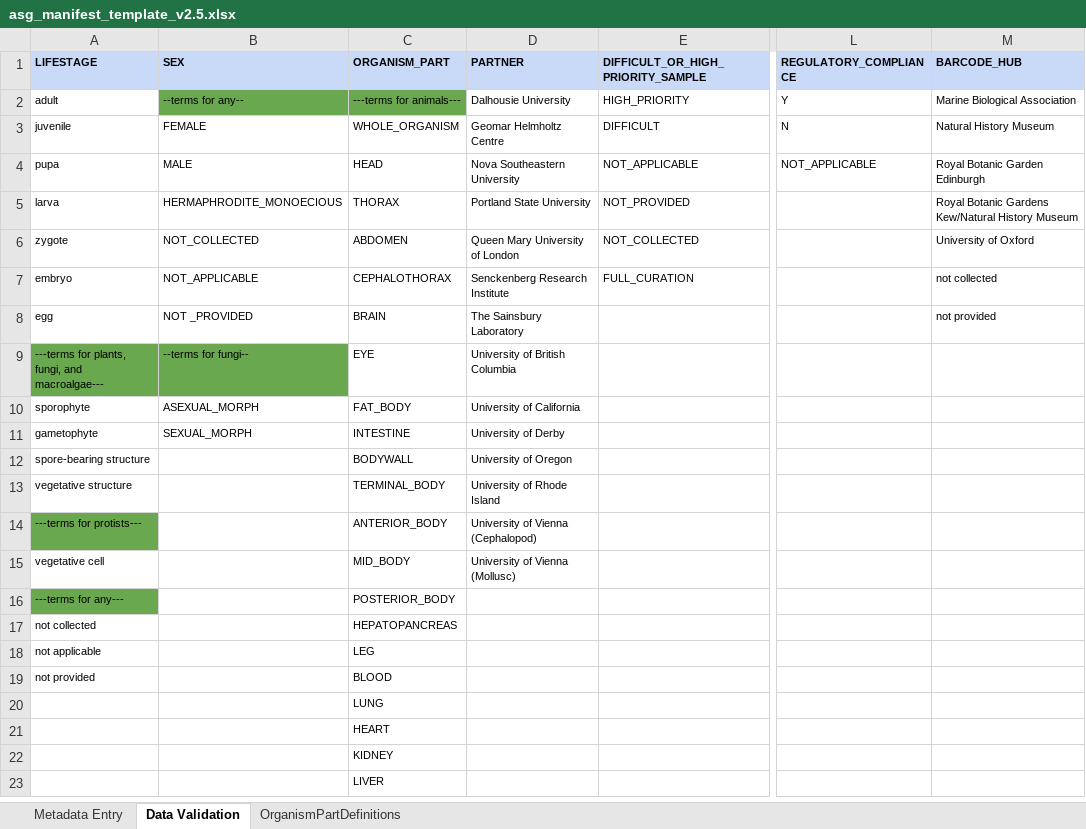
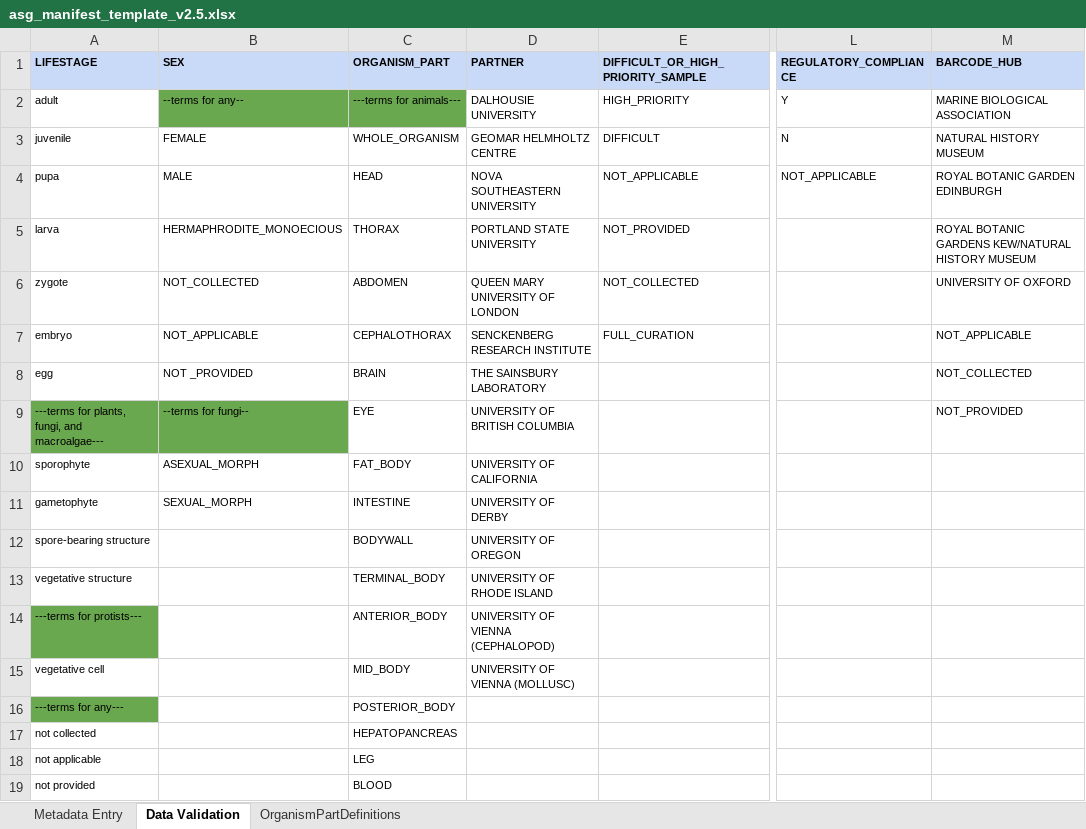
Before and after one commit to TGAC/COPO-production, an Excel workbook: media/assets/manifests/asg_manifest_template_v2.5.xlsx, sheet Data Validation, drawn as a sheet; only a part is shown, gaps mark what is left out; the shorter side is filled out with more unchanged rows; values as stored, in another font and other column widths than the file's, no borders; the diff names each change by its address in the sheet, - before the commit and + after, or states it on an @@ line.

```diff
--- a/media/assets/manifests/asg_manifest_template_v2.5.xlsx (sheet Data Validation)
+++ b/media/assets/manifests/asg_manifest_template_v2.5.xlsx (sheet Data Validation)
-D2 (PARTNER): Dalhousie University
+D2 (PARTNER): DALHOUSIE UNIVERSITY
-M2 (BARCODE_HUB): Marine Biological Association
+M2 (BARCODE_HUB): MARINE BIOLOGICAL ASSOCIATION
-D3 (PARTNER): Geomar Helmholtz Centre
+D3 (PARTNER): GEOMAR HELMHOLTZ CENTRE
-M3 (BARCODE_HUB): Natural History Museum
+M3 (BARCODE_HUB): NATURAL HISTORY MUSEUM
-D4 (PARTNER): Nova Southeastern University
+D4 (PARTNER): NOVA SOUTHEASTERN UNIVERSITY
-M4 (BARCODE_HUB): Royal Botanic Garden Edinburgh
+M4 (BARCODE_HUB): ROYAL BOTANIC GARDEN EDINBURGH
-D5 (PARTNER): Portland State University
+D5 (PARTNER): PORTLAND STATE UNIVERSITY
-M5 (BARCODE_HUB): Royal Botanic Gardens Kew/Natural History Museum
+M5 (BARCODE_HUB): ROYAL BOTANIC GARDENS KEW/NATURAL HISTORY MUSEUM
-D6 (PARTNER): Queen Mary University of London
+D6 (PARTNER): QUEEN MARY UNIVERSITY OF LONDON
-M6 (BARCODE_HUB): University of Oxford
+M6 (BARCODE_HUB): UNIVERSITY OF OXFORD
-D7 (PARTNER): Senckenberg Research Institute
+D7 (PARTNER): SENCKENBERG RESEARCH INSTITUTE
-M7 (BARCODE_HUB): not collected
+M7 (BARCODE_HUB): NOT_APPLICABLE
-D8 (PARTNER): The Sainsbury Laboratory
+D8 (PARTNER): THE SAINSBURY LABORATORY
-M8 (BARCODE_HUB): not provided
+M8 (BARCODE_HUB): NOT_COLLECTED
-D9 (PARTNER): University of British Columbia
+D9 (PARTNER): UNIVERSITY OF BRITISH COLUMBIA
-M9 (BARCODE_HUB): (empty)
+M9 (BARCODE_HUB): NOT_PROVIDED
-D10 (PARTNER): University of California
+D10 (PARTNER): UNIVERSITY OF CALIFORNIA
-D11 (PARTNER): University of Derby
+D11 (PARTNER): UNIVERSITY OF DERBY
-D12 (PARTNER): University of Oregon
+D12 (PARTNER): UNIVERSITY OF OREGON
-D13 (PARTNER): University of Rhode Island
+D13 (PARTNER): UNIVERSITY OF RHODE ISLAND
-D14 (PARTNER): University of Vienna (Cephalopod)
+D14 (PARTNER): UNIVERSITY OF VIENNA (CEPHALOPOD)
-D15 (PARTNER): University of Vienna (Mollusc)
+D15 (PARTNER): UNIVERSITY OF VIENNA (MOLLUSC)
```
Also changed, not shown: media/assets/manifests/dtol_manifest_template_v2.5.xlsx, 3 other files.
